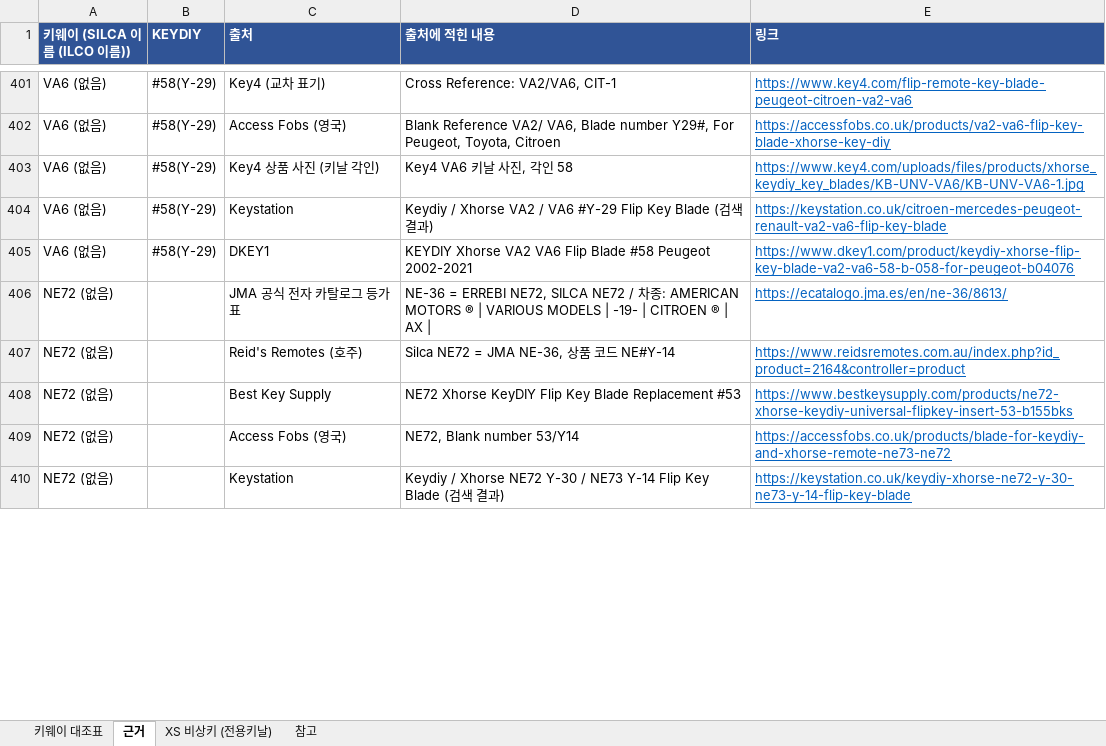
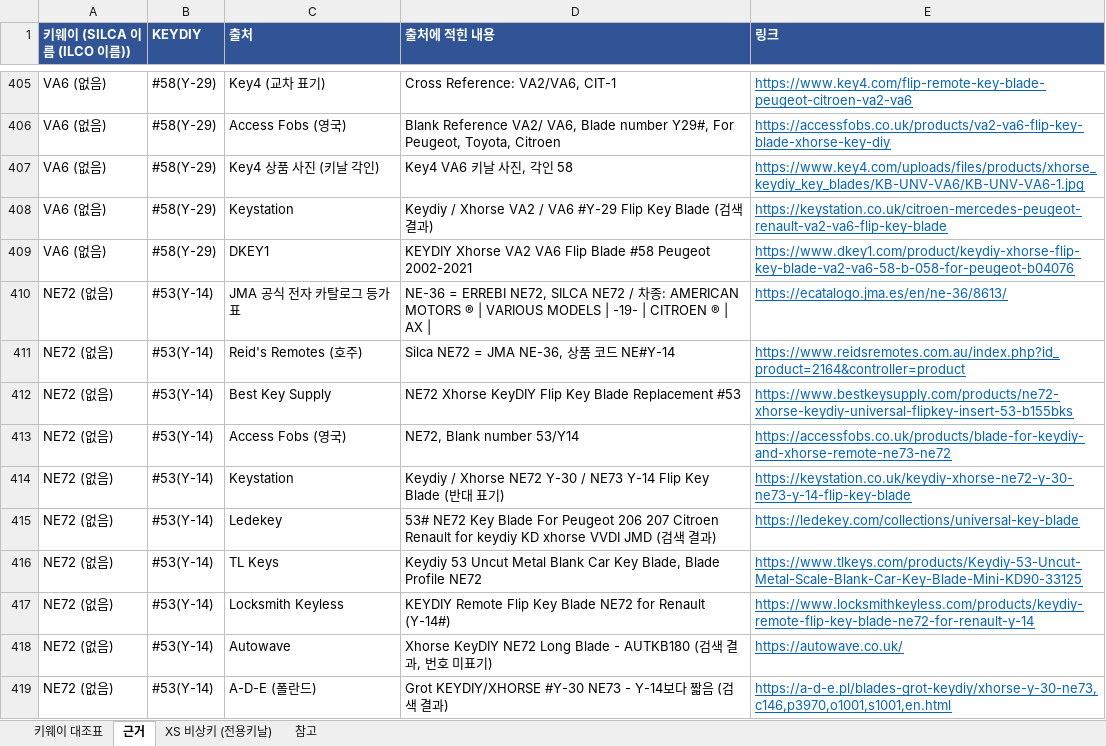
Before and after one commit to pegasusj8888-sudo/route, an Excel workbook: Xhorse_키날_비상키_목록.xlsx, sheet 근거, drawn as a sheet; only a part is shown, gaps mark what is left out; values as stored, in another font and other column widths than the file's, no borders; addresses are those after the commit; the diff covers the shown part only; the diff names each change by its address in the sheet, - before the commit and + after, or states it on an @@ line.

```diff
--- a/Xhorse_키날_비상키_목록.xlsx (sheet 근거)
+++ b/Xhorse_키날_비상키_목록.xlsx (sheet 근거)
-B410:B414 (KEYDIY): (empty)
+B410:B414 (KEYDIY): #53(Y-14)
-D414 (출처에 적힌 내용): …Blade (검색 결과)
+D414 (출처에 적힌 내용): …Blade (반대 표기)
+row 415: NE72 (없음) | #53(Y-14) | Ledekey | 53# NE72 Key Blade For Peugeot 206 207 Citroen Renault for keydiy KD xhorse VVDI JMD (검색 결과) | https://ledekey.com/collections/universal-key-blade
+row 416: NE72 (없음) | #53(Y-14) | TL Keys | Keydiy 53 Uncut Metal Blank Car Key Blade, Blade Profile NE72 | https://www.tlkeys.com/products/Keydiy-53-Uncut-Metal-Scale-Blank-Car-Key-Blade-Mini-KD90-33125
+row 417: NE72 (없음) | #53(Y-14) | Locksmith Keyless | KEYDIY Remote Flip Key Blade NE72 for Renault (Y-14#) | https://www.locksmithkeyless.com/products/keydiy-remote-flip-key-blade-ne72-for-renault-y-14
+row 418: NE72 (없음) | #53(Y-14) | Autowave | Xhorse KeyDIY NE72 Long Blade - AUTKB180 (검색 결과, 번호 미표기) | https://autowave.co.uk/
+row 419: NE72 (없음) | #53(Y-14) | A-D-E (폴란드) | Grot KEYDIY/XHORSE #Y-30 NE73 - Y-14보다 짧음 (검색 결과) | https://a-d-e.pl/blades-grot-keydiy/xhorse-y-30-ne73,c146,p3970,o1001,s1001,en.html
```
Also changed, not shown: 9 added rows and 18 edited cells elsewhere in this sheet, sheet 키웨이 대조표.
